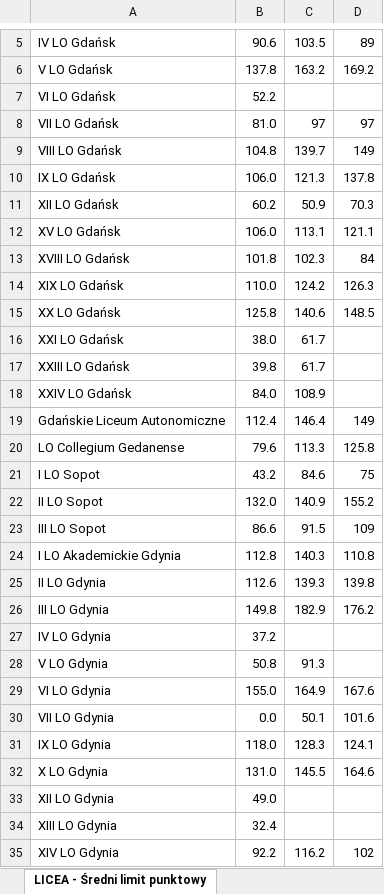
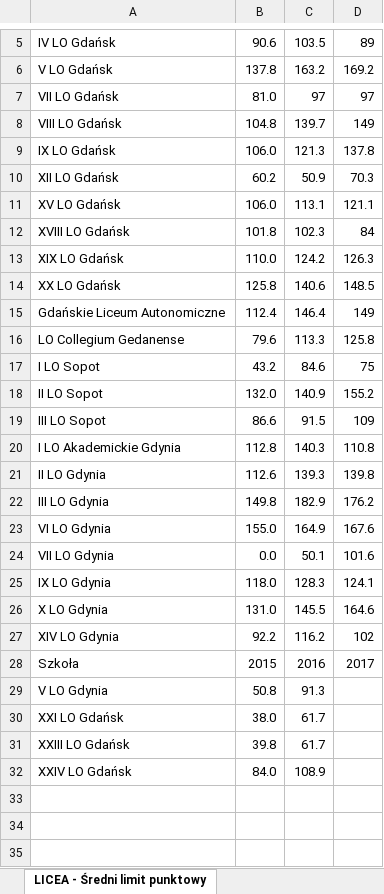
Before and after one commit to Tasiekk/Praca-Magisterska, an Excel workbook: Tornister/SZKOŁY/LICEA - Średni limit punktowy.xlsx, sheet LICEA - Średni limit punktowy, drawn as a sheet; only a part is shown, gaps mark what is left out; values as stored, in another font and other column widths than the file's, no borders; removed rows and columns are numbered as before the commit, all else as after; the diff names each change by its address in the sheet, - before the commit and + after, or states it on an @@ line.

```diff
--- a/Tornister/SZKOŁY/LICEA - Średni limit punktowy.xlsx (sheet LICEA - Średni limit punktowy)
+++ b/Tornister/SZKOŁY/LICEA - Średni limit punktowy.xlsx (sheet LICEA - Średni limit punktowy)
-row 7: VI LO Gdańsk | 52.2
-row 27: IV LO Gdynia | 37.2
-row 33: XII LO Gdynia | 49.0
-row 34: XIII LO Gdynia | 32.4
+row 28: Szkoła | 2015 | 2016 | 2017
@@ row 28 moved to row 29: V LO Gdynia @@
@@ row 16 moved to row 30: XXI LO Gdańsk @@
@@ row 17 moved to row 31: XXIII LO Gdańsk @@
@@ row 18 moved to row 32: XXIV LO Gdańsk @@
```
Also changed, not shown: 3 other files.
